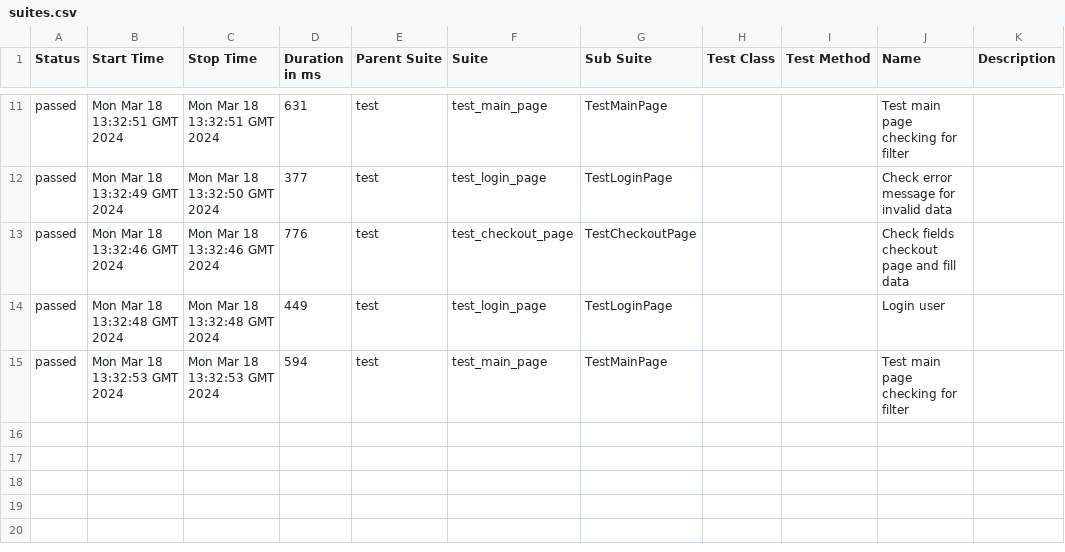
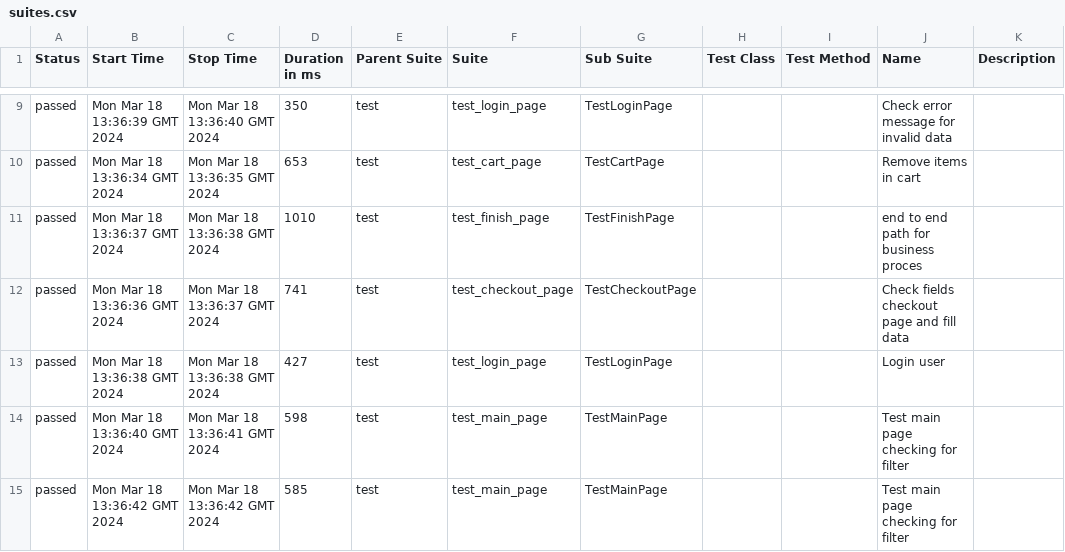
Before and after one commit to vladimirqw1221/test_ui, a CSV file: data/suites.csv, drawn as a sheet; only a part is shown, gaps mark what is left out; the diff covers the shown part only.

```diff
--- a/data/suites.csv
+++ b/data/suites.csv
@@ -11,5 +9,7 @@
-"passed","Mon Mar 18 13:32:51 GMT 2024","Mon Mar 18 13:32:51 GMT 2024","631","test","test_main_page","TestMainPage","","","Test main page checking for filter",""
-"passed","Mon Mar 18 13:32:49 GMT 2024","Mon Mar 18 13:32:50 GMT 2024","377","test","test_login_page","TestLoginPage","","","Check error message for invalid data",""
-"passed","Mon Mar 18 13:32:46 GMT 2024","Mon Mar 18 13:32:46 GMT 2024","776","test","test_checkout_page","TestCheckoutPage","","","Check fields checkout page and fill data",""
-"passed","Mon Mar 18 13:32:48 GMT 2024","Mon Mar 18 13:32:48 GMT 2024","449","test","test_login_page","TestLoginPage","","","Login user",""
-"passed","Mon Mar 18 13:32:53 GMT 2024","Mon Mar 18 13:32:53 GMT 2024","594","test","test_main_page","TestMainPage","","","Test main page checking for filter",""
+"passed","Mon Mar 18 13:36:39 GMT 2024","Mon Mar 18 13:36:40 GMT 2024","350","test","test_login_page","TestLoginPage","","","Check error message for invalid data",""
+"passed","Mon Mar 18 13:36:34 GMT 2024","Mon Mar 18 13:36:35 GMT 2024","653","test","test_cart_page","TestCartPage","","","Remove items in cart",""
+"passed","Mon Mar 18 13:36:37 GMT 2024","Mon Mar 18 13:36:38 GMT 2024","1010","test","test_finish_page","TestFinishPage","","","end to end path for business proces",""
+"passed","Mon Mar 18 13:36:36 GMT 2024","Mon Mar 18 13:36:37 GMT 2024","741","test","test_checkout_page","TestCheckoutPage","","","Check fields checkout page and fill data",""
+"passed","Mon Mar 18 13:36:38 GMT 2024","Mon Mar 18 13:36:38 GMT 2024","427","test","test_login_page","TestLoginPage","","","Login user",""
+"passed","Mon Mar 18 13:36:40 GMT 2024","Mon Mar 18 13:36:41 GMT 2024","598","test","test_main_page","TestMainPage","","","Test main page checking for filter",""
+"passed","Mon Mar 18 13:36:42 GMT 2024","Mon Mar 18 13:36:42 GMT 2024","585","test","test_main_page","TestMainPage","","","Test main page checking for filter",""
```
Also changed, not shown: 2 removed rows and 28 edited cells elsewhere in this file, data/behaviors.csv, 33 other files.
